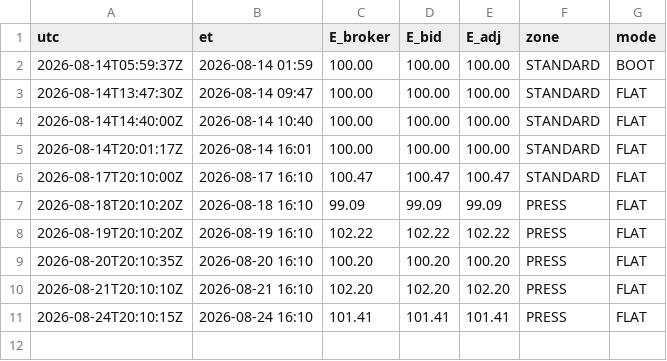
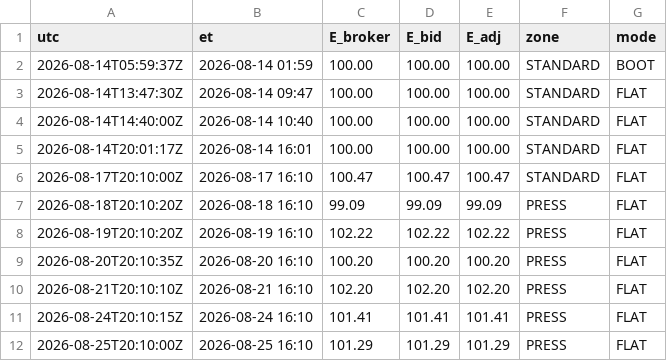
Before and after one commit to mfa8/test-trading, a CSV file: trader/equity.csv, drawn as a sheet.

```diff
--- a/trader/equity.csv
+++ b/trader/equity.csv
@@ -11 +11,2 @@ utc,et,E_broker,E_bid,E_adj,zone,mode
 2026-08-24T20:10:15Z,2026-08-24 16:10,101.41,101.41,101.41,PRESS,FLAT
+2026-08-25T20:10:00Z,2026-08-25 16:10,101.29,101.29,101.29,PRESS,FLAT
```
Also changed, not shown: 4 other files.
